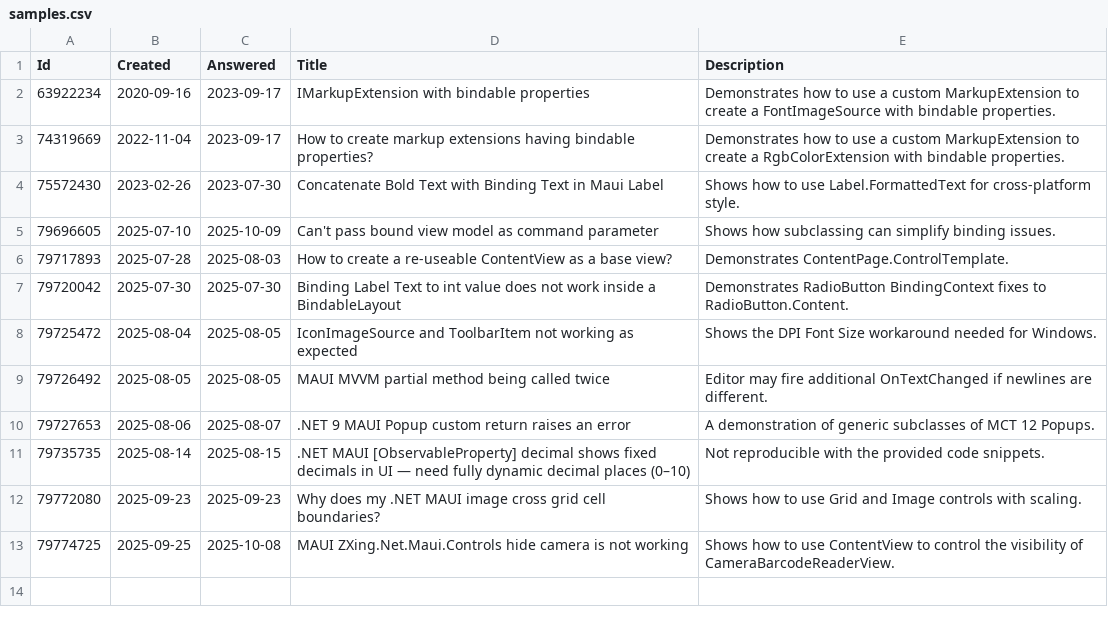
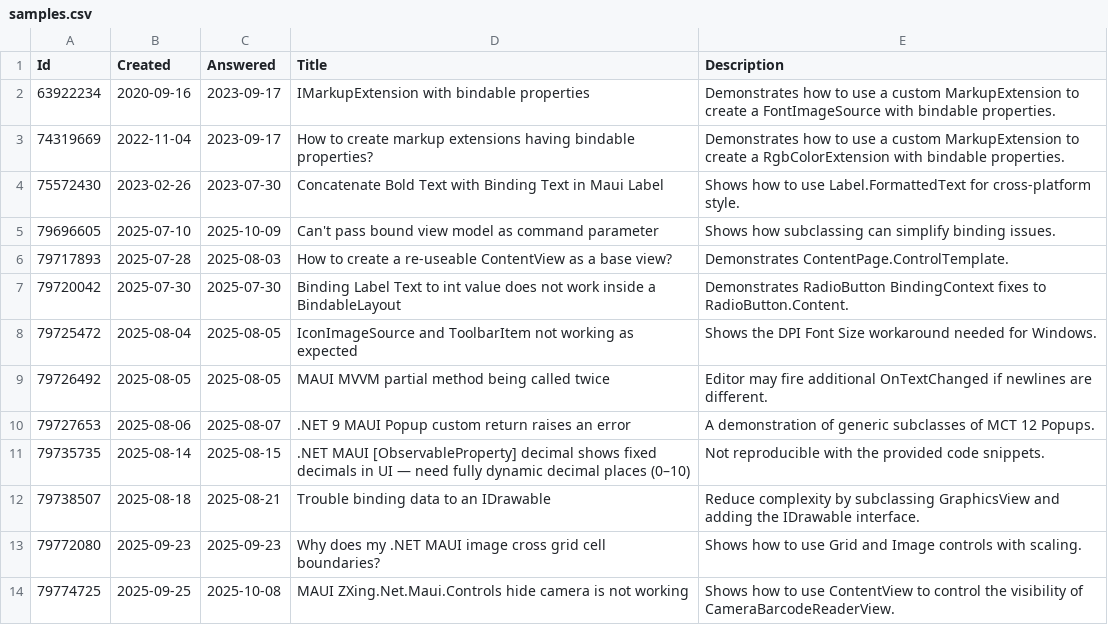
Before and after one commit to stephenquan/StackOverflow.Maui, a CSV file: src/StackOverflow.Maui.App/Resources/Raw/samples.csv, drawn as a sheet; the diff names each change by its address in the sheet, - before the commit and + after, or states it on an @@ line.

Commit message:
Refactored/moved https://stackoverflow.com/questions/79738507/trouble-binding-data-to-an-idrawable

```diff
--- a/src/StackOverflow.Maui.App/Resources/Raw/samples.csv
+++ b/src/StackOverflow.Maui.App/Resources/Raw/samples.csv
+row 12: 79738507 | 2025-08-18 | 2025-08-21 | Trouble binding data to an IDrawable | Reduce complexity by subclassing GraphicsView and adding the IDrawable interface.
```
Also changed, not shown: 41 other files.
